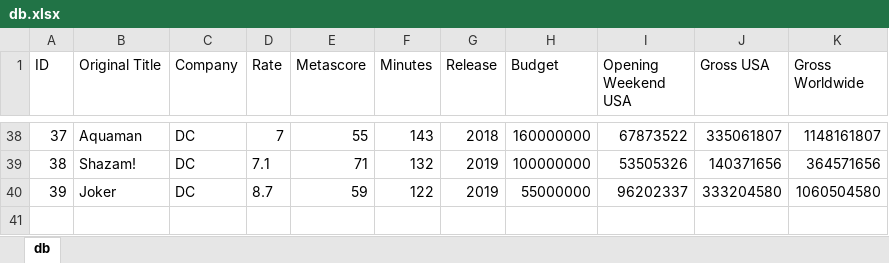
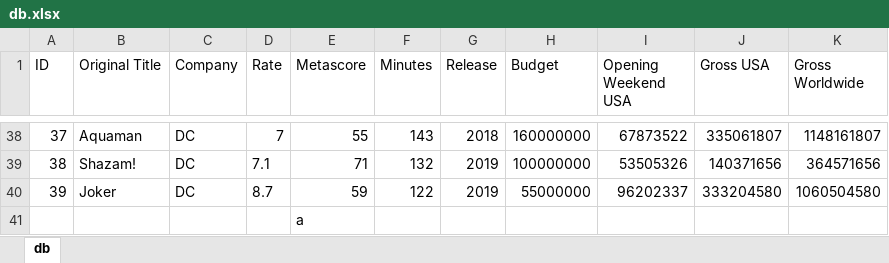
Before and after one commit to igorgabrig/Primeiro-exemplo-scatter-plot, an Excel workbook: arq/db.xlsx, sheet db, drawn as a sheet; only a part is shown, gaps mark what is left out; values as stored, in another font and other column widths than the file's, no borders; the diff names each change by its address in the sheet, - before the commit and + after, or states it on an @@ line.

Commit message:
arq adicionado

```diff
--- a/arq/db.xlsx (sheet db)
+++ b/arq/db.xlsx (sheet db)
+row 41:  |  |  |  | a
```
